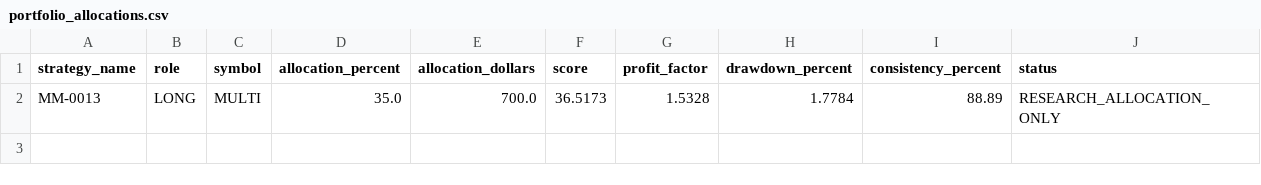
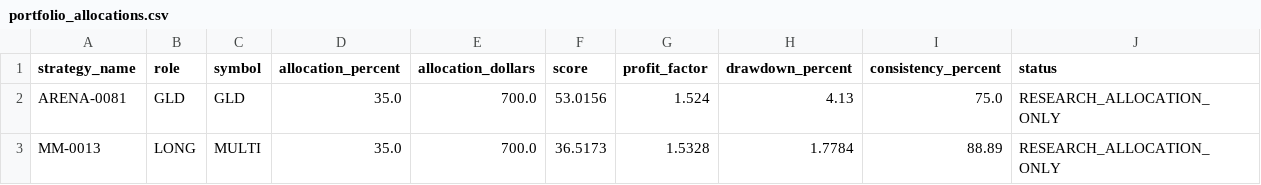
Before and after one commit to oscarlaneskinner/gold-trading-bot, a CSV file: reports/portfolio/portfolio_allocations.csv, drawn as a sheet.

```diff
--- a/reports/portfolio/portfolio_allocations.csv
+++ b/reports/portfolio/portfolio_allocations.csv
@@ -1,2 +1,3 @@
 strategy_name,role,symbol,allocation_percent,allocation_dollars,score,profit_factor,drawdown_percent,consistency_percent,status
+ARENA-0081,GLD,GLD,35.0,700.0,53.0156,1.524,4.13,75.0,RESEARCH_ALLOCATION_ONLY
 MM-0013,LONG,MULTI,35.0,700.0,36.5173,1.5328,1.7784,88.89,RESEARCH_ALLOCATION_ONLY
```
Also changed, not shown: reports/hall_of_fame/strategy_hall_of_fame.csv, 13 other files.
